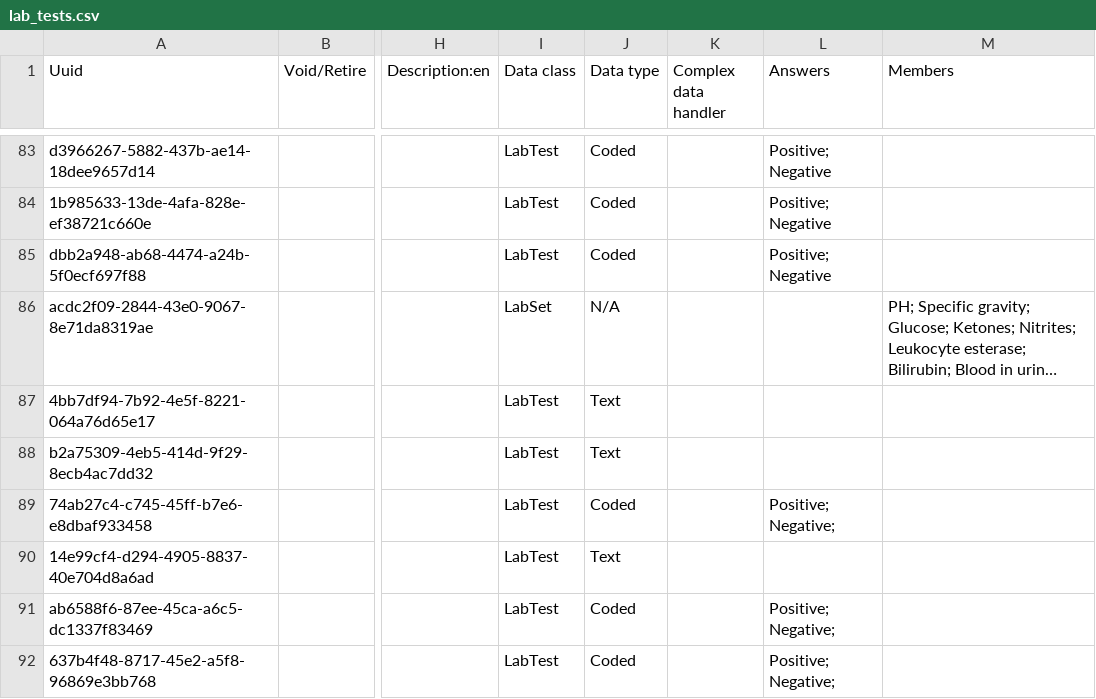
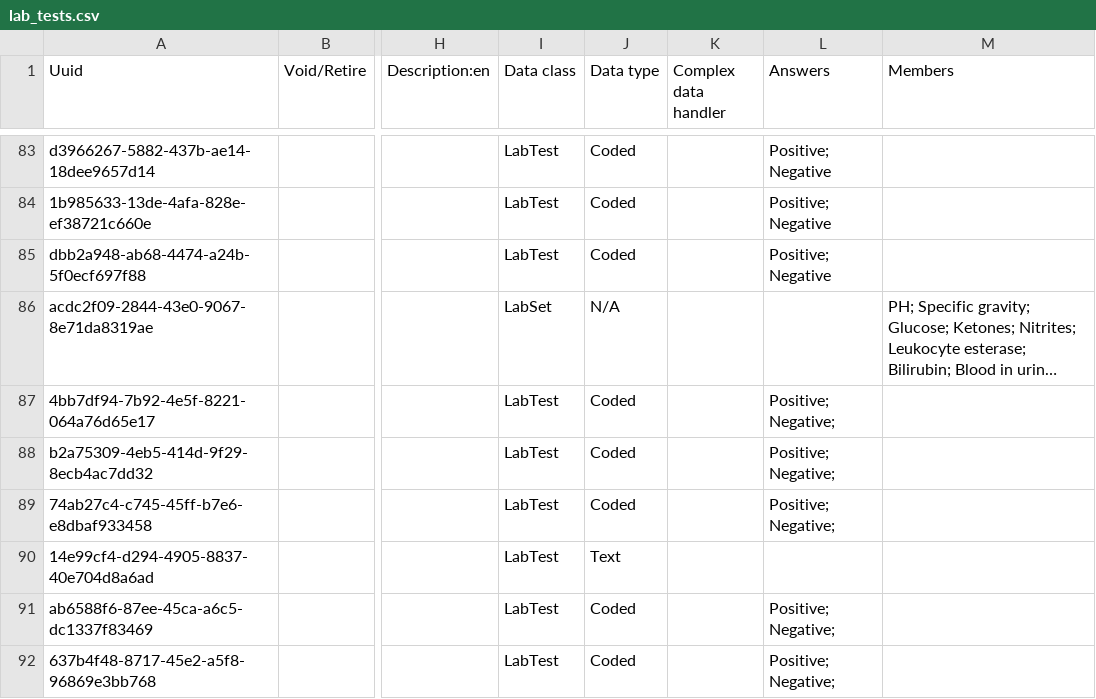
Before and after one commit to globalhealthcoalition/openmrs-config-ghc, a CSV file: configuration/concepts/lab_tests.csv, drawn as a sheet; only a part is shown, gaps mark what is left out; long unchanged cells end in …; the diff names each change by its address in the sheet, - before the commit and + after, or states it on an @@ line.

Commit message:
Change Yeast and Bacterial vaginosis to code with +ve and -ve

```diff
--- a/configuration/concepts/lab_tests.csv
+++ b/configuration/concepts/lab_tests.csv
-J87:J88 (Data type): Text
+J87:J88 (Data type): Coded
-L87:L88 (Answers): (empty)
+L87:L88 (Answers): Positive; Negative;
```
